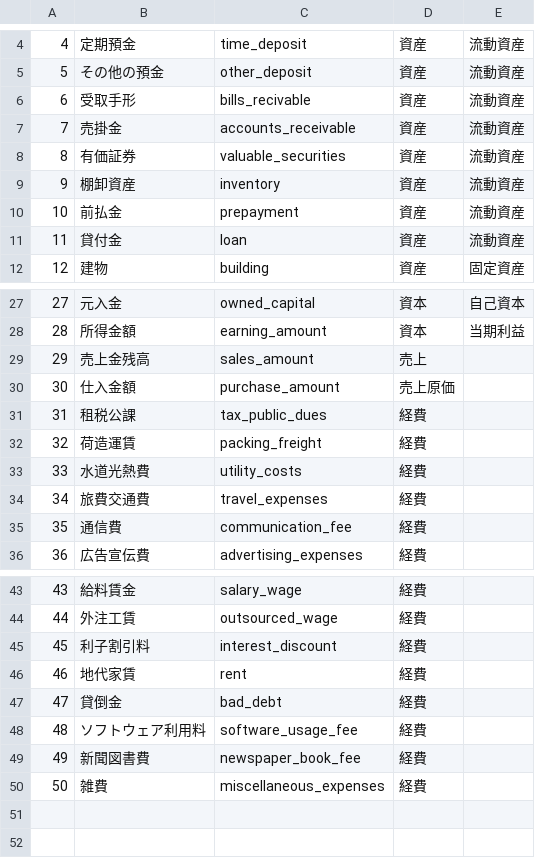
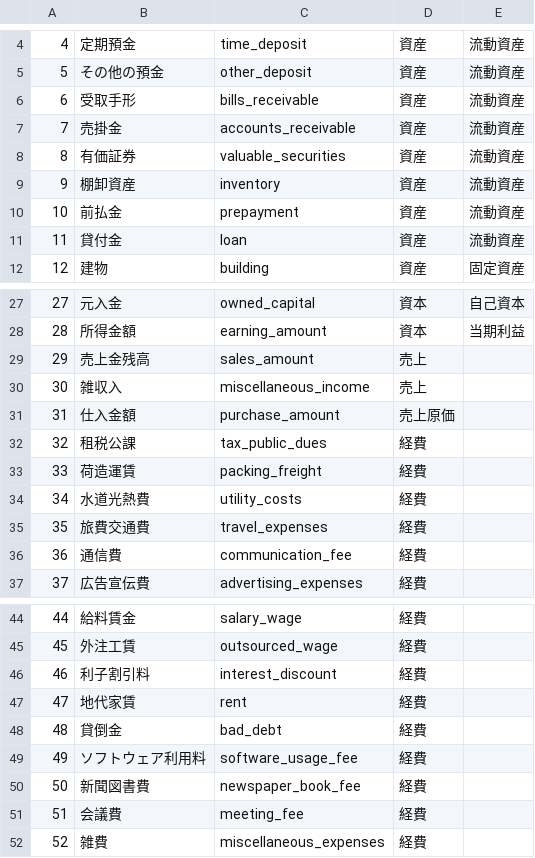
Before and after one commit to atofuzi/accounting_software, a CSV file: database/seeds/account_subject.csv, drawn as a sheet; only a part is shown, gaps mark what is left out; addresses are those after the commit; the diff names each change by its address in the sheet, - before the commit and + after, or states it on an @@ line.

Commit message:
account_subject 2 add seeder edit

```diff
--- a/database/seeds/account_subject.csv
+++ b/database/seeds/account_subject.csv
-C6: bills_recivable
+C6: bills_receivable
+row 30: 30 | 雑収入 | miscellaneous_income | 売上
@@ column A renumbered from row 31 down @@
+row 51: 51 | 会議費 | meeting_fee | 経費
```
Also changed, not shown: 8 other files.
